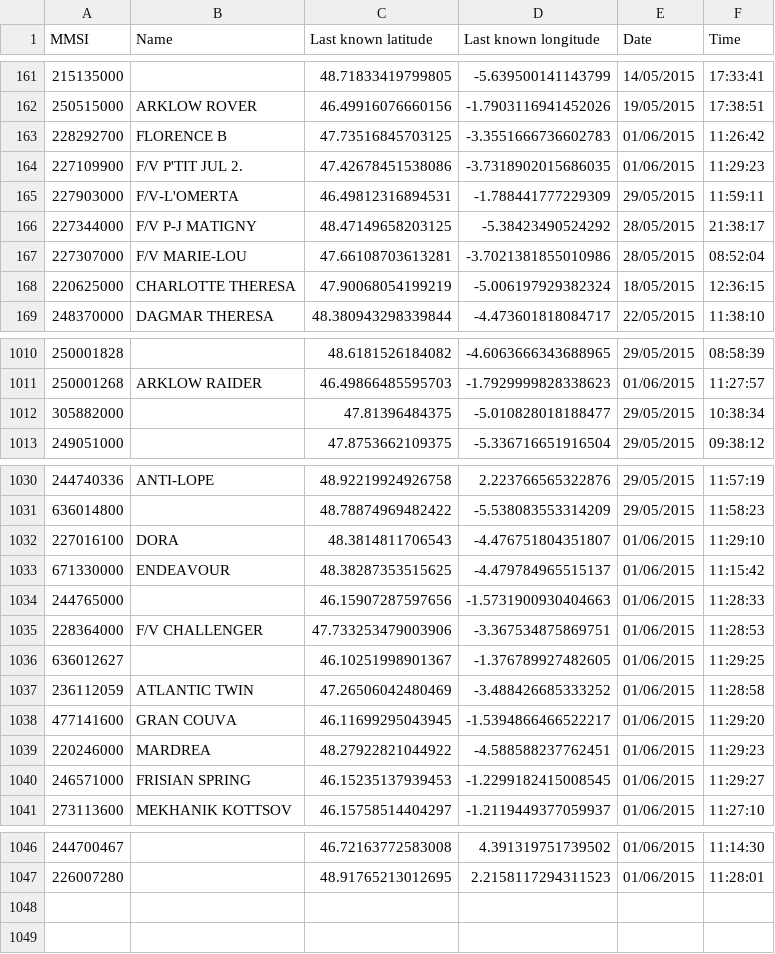
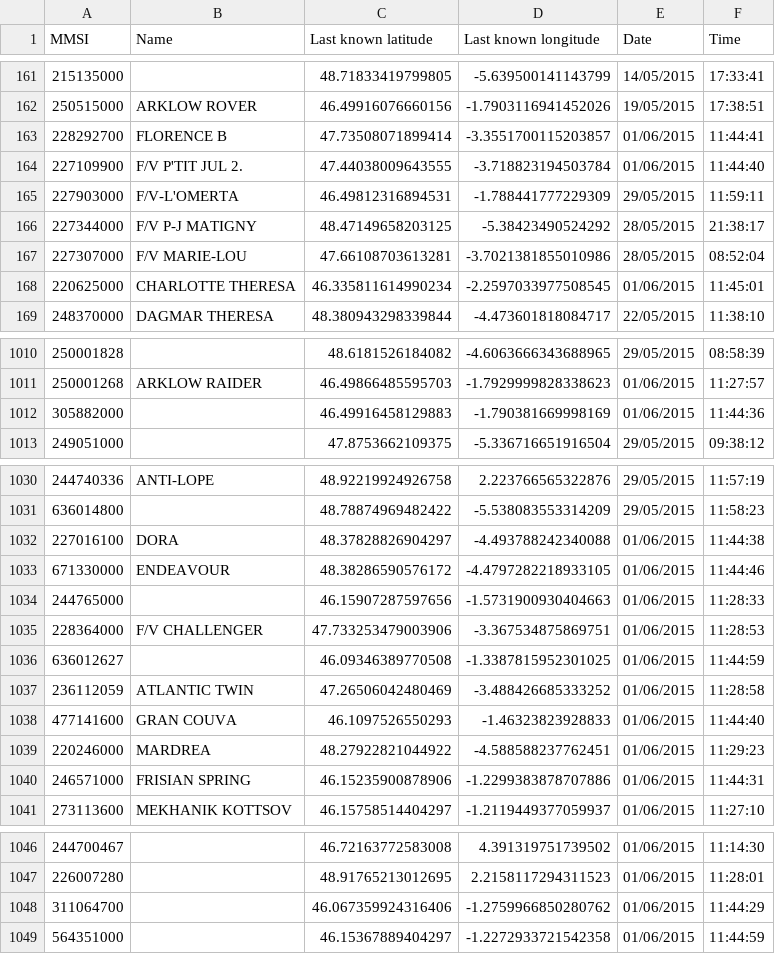
Before and after one commit to terre-virtuelle/navisu, a CSV file: navisu-launcher/data/saved/savedAisShips.csv, drawn as a sheet; only a part is shown, gaps mark what is left out; the diff covers the shown part only.

```diff
--- a/navisu-launcher/data/saved/savedAisShips.csv
+++ b/navisu-launcher/data/saved/savedAisShips.csv
@@ -162,4 +162,4 @@ MMSI;Name;Last known latitude;Last known longitude;Date;Time
 250515000;"ARKLOW ROVER";46.49916076660156;-1.7903116941452026;19/05/2015;17:38:51;
-228292700;"FLORENCE B";47.73516845703125;-3.3551666736602783;01/06/2015;11:26:42;
-227109900;"F/V P'TIT JUL 2.   ";47.42678451538086;-3.7318902015686035;01/06/2015;11:29:23;
+228292700;"FLORENCE B";47.73508071899414;-3.3551700115203857;01/06/2015;11:44:41;
+227109900;"F/V P'TIT JUL 2.   ";47.44038009643555;-3.718823194503784;01/06/2015;11:44:40;
 227903000;"F/V-L'OMERTA";46.49812316894531;-1.788441777229309;29/05/2015;11:59:11;
@@ -167,3 +167,3 @@ MMSI;Name;Last known latitude;Last known longitude;Date;Time
 227307000;"F/V MARIE-LOU";47.66108703613281;-3.7021381855010986;28/05/2015;08:52:04;
-220625000;"CHARLOTTE THERESA";47.90068054199219;-5.006197929382324;18/05/2015;12:36:15;
+220625000;"CHARLOTTE THERESA";46.335811614990234;-2.2597033977508545;01/06/2015;11:45:01;
 248370000;"DAGMAR THERESA";48.380943298339844;-4.473601818084717;22/05/2015;11:38:10;
@@ -1011,3 +1011,3 @@ MMSI;Name;Last known latitude;Last known longitude;Date;Time
 250001268;"ARKLOW RAIDER";46.49866485595703;-1.7929999828338623;01/06/2015;11:27:57;
-305882000;;47.81396484375;-5.010828018188477;29/05/2015;10:38:34;
+305882000;;46.49916458129883;-1.790381669998169;01/06/2015;11:44:36;
 249051000;;47.8753662109375;-5.336716651916504;29/05/2015;09:38:12;
@@ -1031,11 +1031,11 @@ MMSI;Name;Last known latitude;Last known longitude;Date;Time
 636014800;;48.78874969482422;-5.538083553314209;29/05/2015;11:58:23;
-227016100;"DORA";48.3814811706543;-4.476751804351807;01/06/2015;11:29:10;
-671330000;"ENDEAVOUR";48.38287353515625;-4.479784965515137;01/06/2015;11:15:42;
+227016100;"DORA";48.37828826904297;-4.493788242340088;01/06/2015;11:44:38;
+671330000;"ENDEAVOUR";48.38286590576172;-4.4797282218933105;01/06/2015;11:44:46;
 244765000;;46.15907287597656;-1.5731900930404663;01/06/2015;11:28:33;
 228364000;"F/V CHALLENGER";47.733253479003906;-3.367534875869751;01/06/2015;11:28:53;
-636012627;;46.10251998901367;-1.376789927482605;01/06/2015;11:29:25;
+636012627;;46.09346389770508;-1.3387815952301025;01/06/2015;11:44:59;
 236112059;"ATLANTIC TWIN";47.26506042480469;-3.488426685333252;01/06/2015;11:28:58;
-477141600;"GRAN COUVA";46.11699295043945;-1.5394866466522217;01/06/2015;11:29:20;
+477141600;"GRAN COUVA";46.1097526550293;-1.46323823928833;01/06/2015;11:44:40;
 220246000;"MARDREA";48.27922821044922;-4.588588237762451;01/06/2015;11:29:23;
-246571000;"FRISIAN SPRING";46.15235137939453;-1.2299182415008545;01/06/2015;11:29:27;
+246571000;"FRISIAN SPRING";46.15235900878906;-1.2299383878707886;01/06/2015;11:44:31;
 273113600;"MEKHANIK KOTTSOV";46.15758514404297;-1.2119449377059937;01/06/2015;11:27:10;
@@ -1047 +1047,3 @@ MMSI;Name;Last known latitude;Last known longitude;Date;Time
 226007280;;48.91765213012695;2.2158117294311523;01/06/2015;11:28:01;
+311064700;;46.067359924316406;-1.2759966850280762;01/06/2015;11:44:29;
+564351000;;46.15367889404297;-1.2272933721542358;01/06/2015;11:44:59;
```
Also changed, not shown: 68 edited cells elsewhere in this file, 10 other files.
